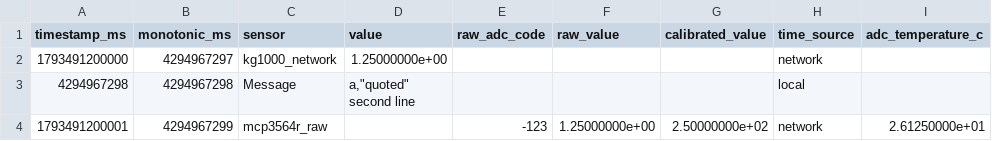
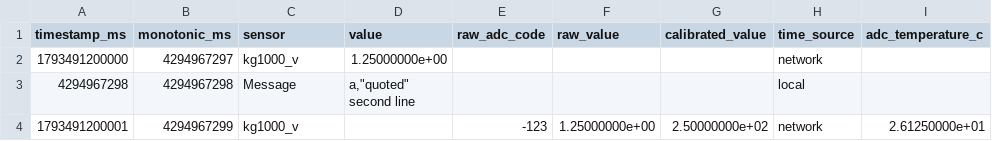
Before and after one commit to University-at-Buffalo-SEDS/GroundStation26, a CSV file: backend/src/test-fixtures/recording-export-current-daq.csv, drawn as a sheet; only a part is shown; the diff names each change by its address in the sheet, - before the commit and + after, or states it on an @@ line.

Commit message:
Backfill KG1000/KG50 from the DAQ's raw SD records and export the DAQ supply
The DAQ no longer writes kg1000_network/kg50_network rows: each load-cell
conversion is on SD once, as a raw record named <sensor>_<unit>, and SEDSnet
KG1000/KG50 are a fixed-bin boxcar of those records (DAQ d8a3981).

- New SD mapping profile daq-20261117 (pinned to that DAQ commit). kg1000_v
  and kg50_v rebuild KG1000/KG50 with the DAQ's own boxcar: bin = uptime_ms /
  loadcell_boxcar_ms (from the file's # calibration line, else 4 ms), double
  sum in record order, one binary32 rounding, a bin closes on the first
  record of a later bin and is dated by its last record. KG50 follows the
  selected input (kg50_v or kg50_p6_v) and restarts on a switch, as the DAQ
  does. kg1000_kg/kg50_kg map calibrated kg; input_supply pairs the
  input_voltage_v/input_current_a records into DAQ_POWER_MONITOR.
- The daq-20261101 profile is unchanged, so files with the old *_network
  names and raw-scale values still import and convert to volts.
- DAQ SD layout exports label station channels with the DAQ's names
  (kg1000_v, kg50_v, input_voltage_v, input_current_a) and write rebuilt SD
  values as scalar rows rather than copying one physical record.
- The test-fire CSV gains DAQ Input Voltage (V) and DAQ Input Current (A):
  each DAQ_POWER_MONITOR sample is a row at its own source time between the
  load-cell rows.

Tests: resolver output equals the DAQ's daq_bin_average_add on the same
records bit for bit, including a P6 switch (compiled from the sibling
DAQ-Board checkout); bin edges, input switch, open last bin and supply
pairing; profile isolation; boxcar width from the file; test-fire supply
rows and the widened columns; DAQ-layout supply names.

```diff
--- a/backend/src/test-fixtures/recording-export-current-daq.csv
+++ b/backend/src/test-fixtures/recording-export-current-daq.csv
-C2 (sensor): kg1000_network
+C2 (sensor): kg1000_v
-C4 (sensor): mcp3564r_raw
+C4 (sensor): kg1000_v
```
Also changed, not shown: 6 other files.
